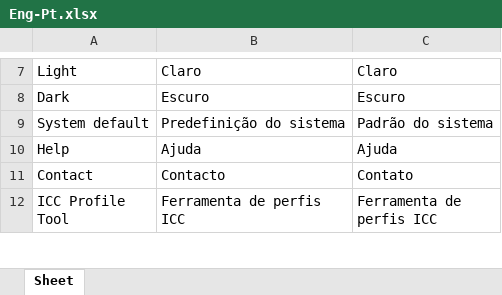
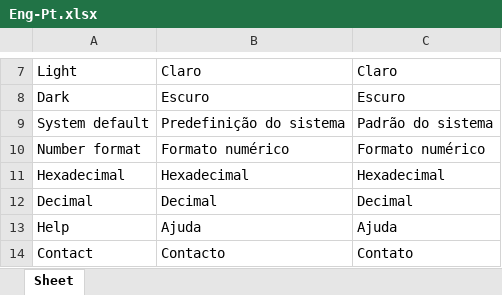
Before and after one commit to colourbill-ctrl/icctools, an Excel workbook: translations/Eng-Pt.xlsx, sheet Sheet, drawn as a sheet; only a part is shown, gaps mark what is left out; the shorter side is filled out with more unchanged rows; values as stored, in another font and other column widths than the file's, no borders; the diff names each change by its address in the sheet, - before the commit and + after, or states it on an @@ line.

```diff
--- a/translations/Eng-Pt.xlsx (sheet Sheet)
+++ b/translations/Eng-Pt.xlsx (sheet Sheet)
+row 10: Number format | Formato numérico | Formato numérico
+row 11: Hexadecimal | Hexadecimal | Hexadecimal
+row 12: Decimal | Decimal | Decimal
```
Also changed, not shown: translations/Eng-De.xlsx, translations/Eng-Es.xlsx, 12 other files.
